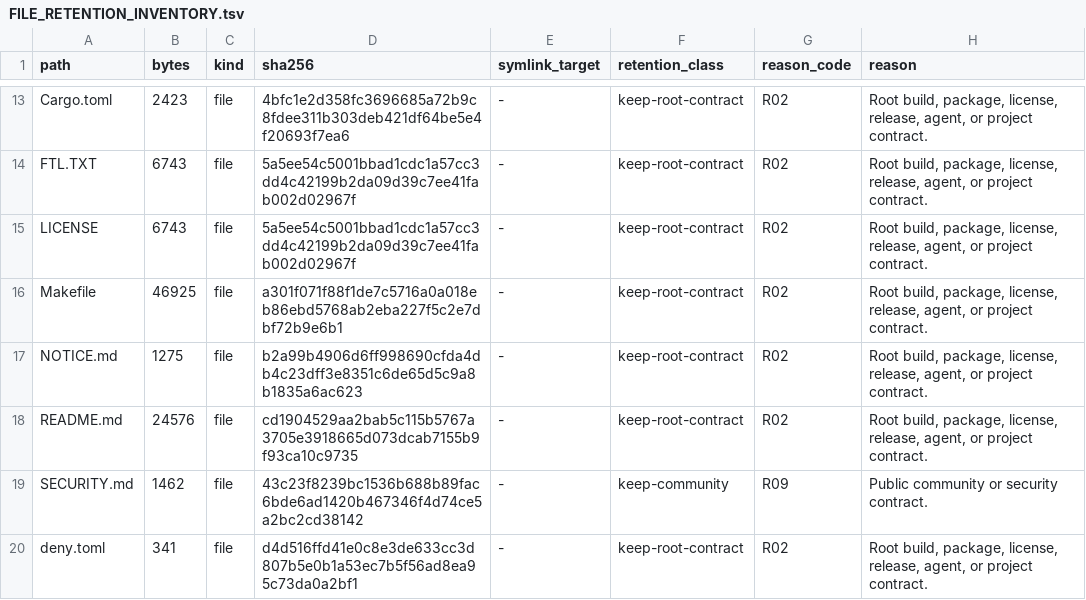
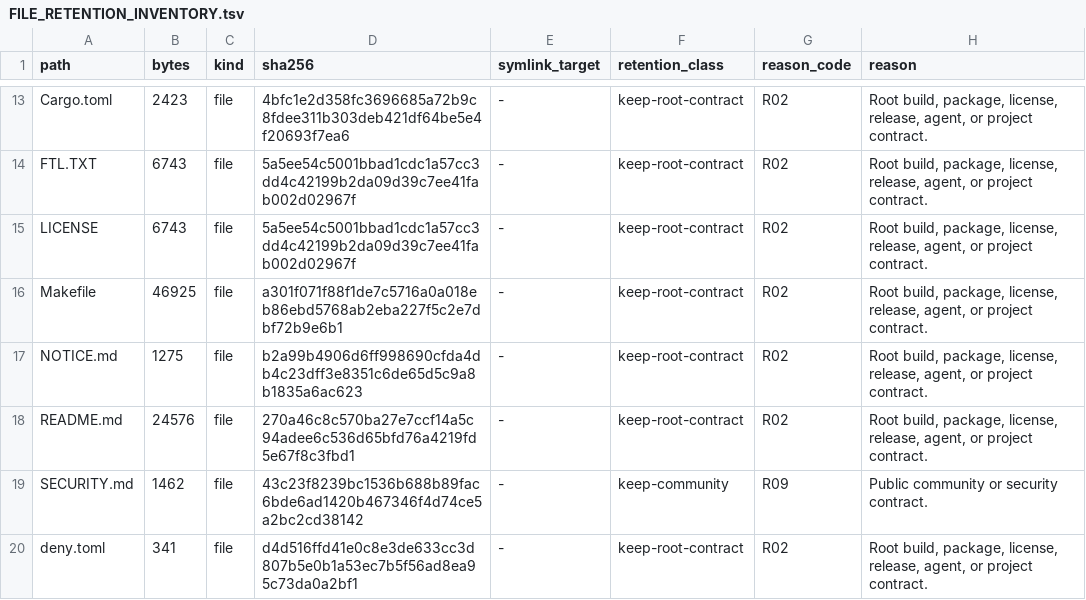
Before and after one commit to appunni-m/fontdone, a TSV file: doc/FILE_RETENTION_INVENTORY.tsv, drawn as a sheet; only a part is shown, gaps mark what is left out; the diff covers the shown part only.

```diff
--- a/doc/FILE_RETENTION_INVENTORY.tsv
+++ b/doc/FILE_RETENTION_INVENTORY.tsv
@@ -17,3 +17,3 @@ Makefile	46925	file	a301f071f88f1de7c5716a0a018eb86ebd5768ab2eba227f5c2e7dbf72b9
 NOTICE.md	1275	file	b2a99b4906d6ff998690cfda4db4c23dff3e8351c6de65d5c9a8b1835a6ac623	-	keep-root-contract	R02	Root build, package, license, release, agent, or project contract.
-README.md	24576	file	cd1904529aa2bab5c115b5767a3705e3918665d073dcab7155b9f93ca10c9735	-	keep-root-contract	R02	Root build, package, license, release, agent, or project contract.
+README.md	24576	file	270a46c8c570ba27e7ccf14a5c94adee6c536d65bfd76a4219fd5e67f8c3fbd1	-	keep-root-contract	R02	Root build, package, license, release, agent, or project contract.
 SECURITY.md	1462	file	43c23f8239bc1536b688b89fac6bde6ad1420b467346f4d74ce5a2bc2cd38142	-	keep-community	R09	Public community or security contract.
```
Also changed, not shown: 28 edited cells elsewhere in this file, 4 other files.
